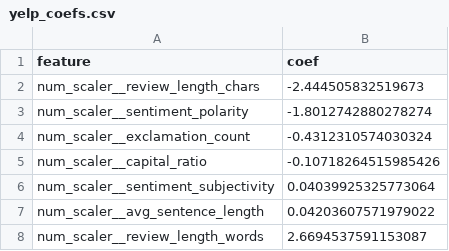
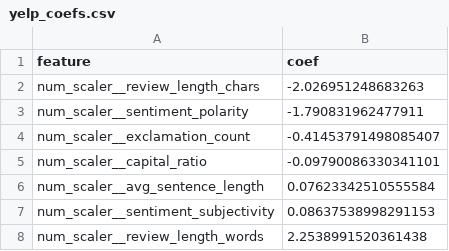
Before and after one commit to phizzii/DAT5501-Final-Project, a CSV file: coefs/yelp_coefs.csv, drawn as a sheet.

```diff
--- a/coefs/yelp_coefs.csv
+++ b/coefs/yelp_coefs.csv
@@ -1,8 +1,8 @@
 feature,coef
-num_scaler__review_length_chars,-2.444505832519673
-num_scaler__sentiment_polarity,-1.8012742880278274
-num_scaler__exclamation_count,-0.4312310574030324
-num_scaler__capital_ratio,-0.10718264515985426
-num_scaler__sentiment_subjectivity,0.04039925325773064
-num_scaler__avg_sentence_length,0.04203607571979022
-num_scaler__review_length_words,2.6694537591153087
+num_scaler__review_length_chars,-2.026951248683263
+num_scaler__sentiment_polarity,-1.790831962477911
+num_scaler__exclamation_count,-0.41453791498085407
+num_scaler__capital_ratio,-0.09790086330341101
+num_scaler__avg_sentence_length,0.07623342510555584
+num_scaler__sentiment_subjectivity,0.08637538998291153
+num_scaler__review_length_words,2.2538991520361438
```
Also changed, not shown: coefs/amazon_beauty_coefs.csv, coefs/amazon_clothing_coefs.csv, 5 other files.
